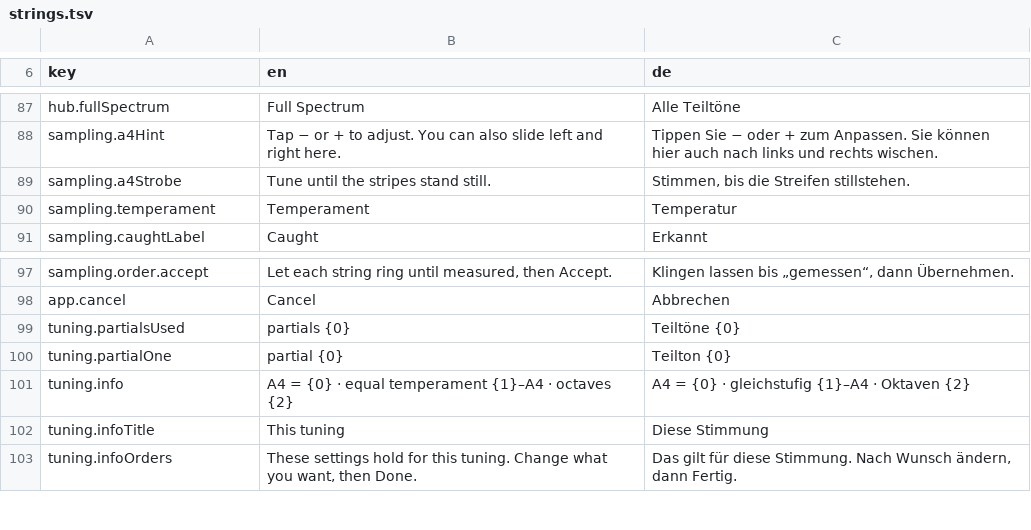
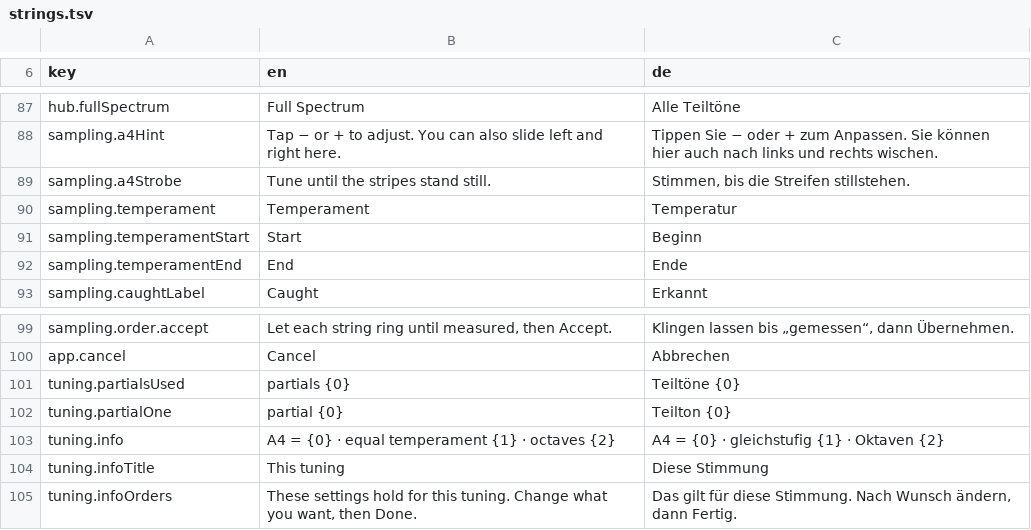
Before and after one commit to clavierhaus/clavier-tuner-foss, a TSV file: i18n/strings.tsv, drawn as a sheet; only a part is shown, gaps mark what is left out.

```diff
--- a/i18n/strings.tsv
+++ b/i18n/strings.tsv
@@ -90,2 +90,4 @@ sampling.a4Strobe	Tune until the stripes stand still.	Stimmen, bis die Streifen
 sampling.temperament	Temperament	Temperatur
+sampling.temperamentStart	Start	Beginn
+sampling.temperamentEnd	End	Ende
 sampling.caughtLabel	Caught	Erkannt
@@ -100,3 +102,3 @@ tuning.partialsUsed	partials {0}	Teiltöne {0}
 tuning.partialOne	partial {0}	Teilton {0}
-tuning.info	A4 = {0} · equal temperament {1}–A4 · octaves {2}	A4 = {0} · gleichstufig {1}–A4 · Oktaven {2}
+tuning.info	A4 = {0} · equal temperament {1} · octaves {2}	A4 = {0} · gleichstufig {1} · Oktaven {2}
 tuning.infoTitle	This tuning	Diese Stimmung
```
Also changed, not shown: 9 other files.
